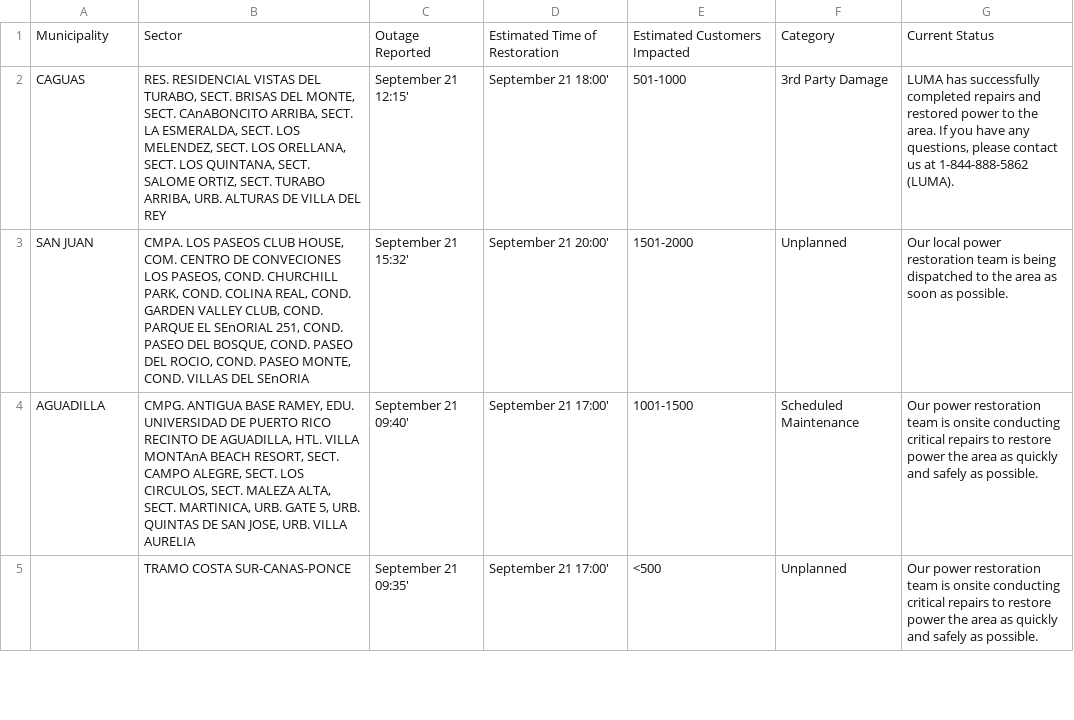
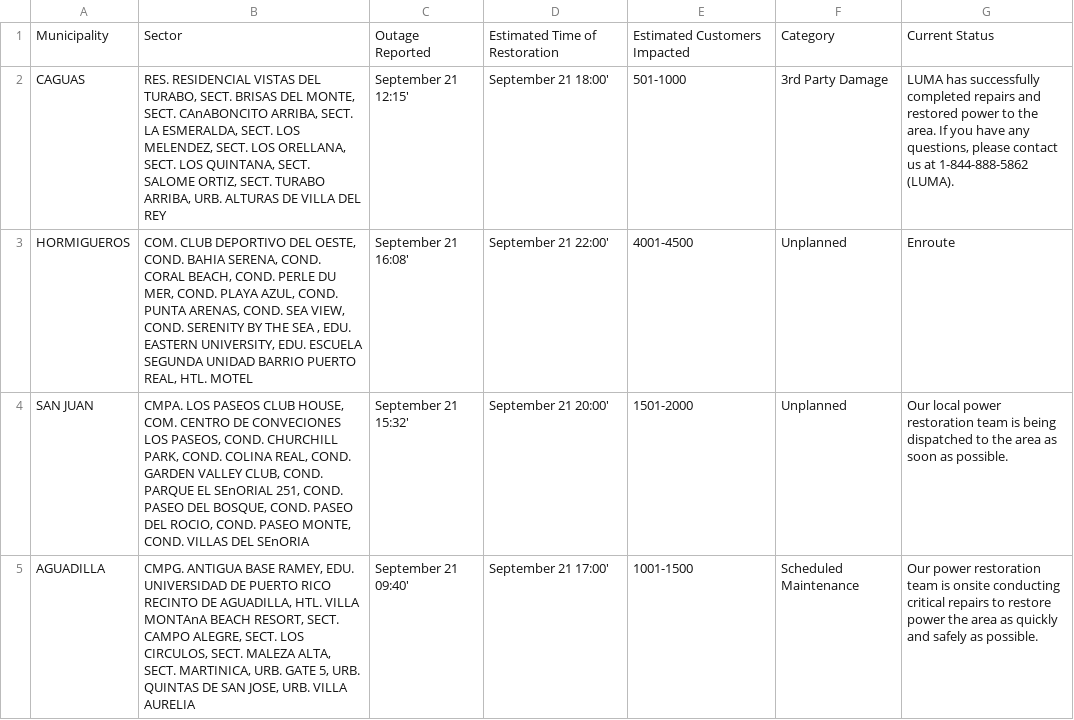
Before and after one commit to SuperSonicHub1/luma-energy-outages, a CSV file: notable_outages.csv, drawn as a sheet; only a part is shown; the shorter side is filled out with more unchanged rows.

```diff
--- a/notable_outages.csv
+++ b/notable_outages.csv
@@ -2,2 +2,3 @@ Municipality,Sector,Outage Reported,Estimated Time of Restoration,Estimated Cust
 CAGUAS,"RES. RESIDENCIAL VISTAS DEL TURABO, SECT. BRISAS DEL MONTE, SECT. CAnABONCITO ARRIBA, SECT. LA ESMERALDA, SECT. LOS MELENDEZ, SECT. LOS ORELLANA, SECT. LOS QUINTANA, SECT. SALOME ORTIZ, SECT. TURABO ARRIBA, URB. ALTURAS DE VILLA DEL REY",September 21 12:15',September 21 18:00',501-1000,3rd Party Damage,"LUMA has successfully completed repairs and restored power to the area. If you have any questions, please contact us at 1-844-888-5862 (LUMA). "
+HORMIGUEROS,"COM. CLUB DEPORTIVO DEL OESTE, COND. BAHIA SERENA, COND. CORAL BEACH, COND. PERLE DU MER, COND. PLAYA AZUL, COND. PUNTA ARENAS, COND. SEA VIEW, COND. SERENITY BY THE SEA , EDU. EASTERN UNIVERSITY, EDU. ESCUELA SEGUNDA UNIDAD BARRIO PUERTO REAL, HTL. MOTEL",September 21 16:08',September 21 22:00',4001-4500,Unplanned,Enroute
 SAN JUAN,"CMPA. LOS PASEOS CLUB HOUSE, COM. CENTRO DE CONVECIONES LOS PASEOS, COND. CHURCHILL PARK, COND. COLINA REAL, COND. GARDEN VALLEY CLUB, COND. PARQUE EL SEnORIAL 251, COND. PASEO DEL BOSQUE, COND. PASEO DEL ROCIO, COND. PASEO MONTE, COND. VILLAS DEL SEnORIA",September 21 15:32',September 21 20:00',1501-2000,Unplanned,Our local power restoration team is being dispatched to the area as soon as possible.
```
Also changed, not shown: 2 other files.
